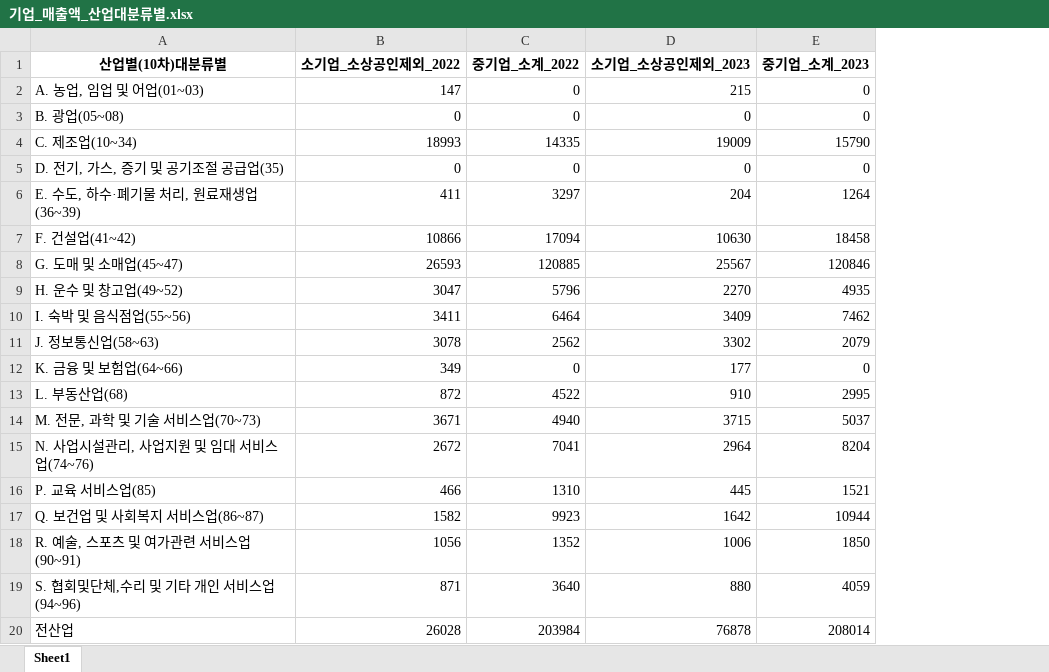
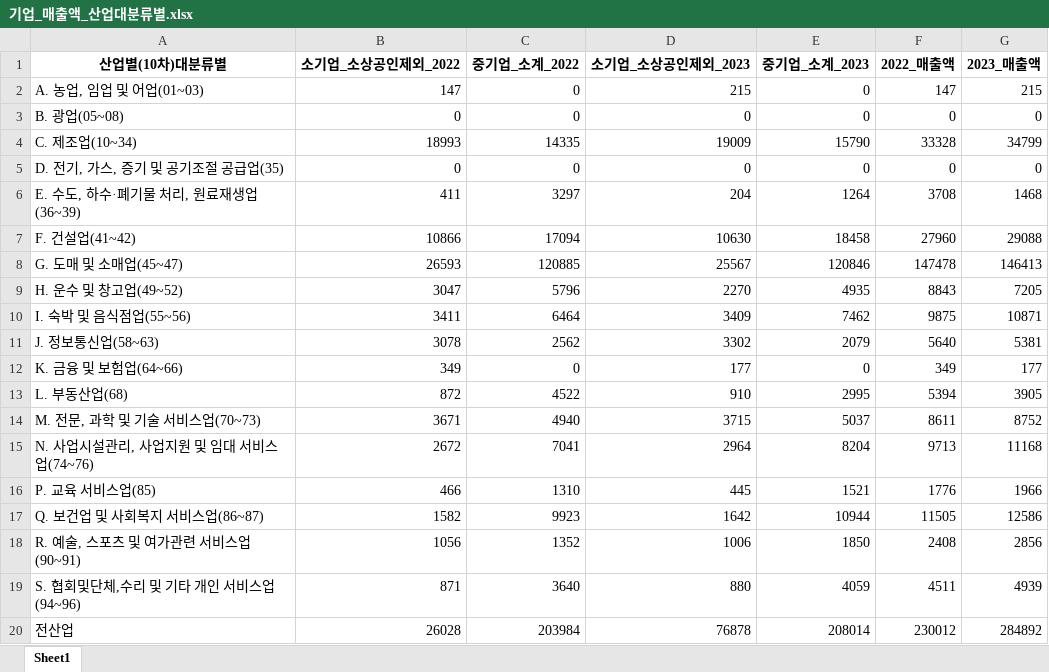
Before and after one commit to gisyun/Goyang_TradeAreaAnalysis, an Excel workbook: 기업_매출액_산업대분류별.xlsx, sheet Sheet1, drawn as a sheet; values as stored, in another font and other column widths than the file's, no borders; the diff names each change by its address in the sheet, - before the commit and + after, or states it on an @@ line.

```diff
--- a/기업_매출액_산업대분류별.xlsx (sheet Sheet1)
+++ b/기업_매출액_산업대분류별.xlsx (sheet Sheet1)
+column F (2022_매출액), rows 2-20: 147 | 0 | 33328 | 0 | 3708 | 27960 | 147478 | 8843 | 9875 | 5640 | 349 | 5394 | 8611 | 9713 | 1776 | 11505 | 2408 | 4511 | 230012
+column G (2023_매출액), rows 2-20: 215 | 0 | 34799 | 0 | 1468 | 29088 | 146413 | 7205 | 10871 | 5381 | 177 | 3905 | 8752 | 11168 | 1966 | 12586 | 2856 | 4939 | 284892
```
Also changed, not shown: 기업_고용_산업대분류별.xlsx, 1 other file.
